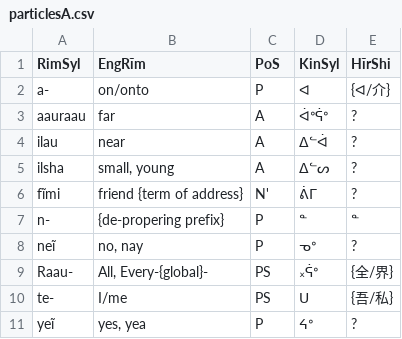
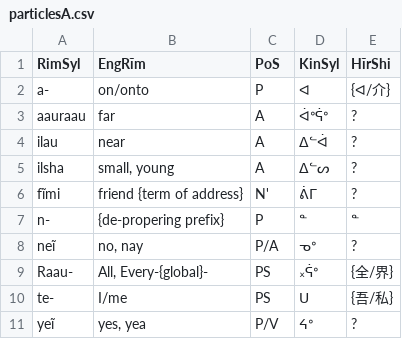
Before and after one commit to SFTwilight/quaehirrhrim, a CSV file: wordlists/particlesA.csv, drawn as a sheet.

```diff
--- a/wordlists/particlesA.csv
+++ b/wordlists/particlesA.csv
@@ -7,5 +7,5 @@ fĩmi, "friend {term of address}", N', ᕖᒥ, ?
 n-, "{de-propering prefix}", P, ᓐ, ᓐ
-neĩ, "no, nay", P, ᓀᐤ, ?
+neĩ, "no, nay", P/A, ᓀᐤ, ?
 Raau-, "All, Every-{global}-", PS, ᙮ᕌᐤ, {全/界}
 te-, "I/me", PS, ᑌ, {吾/私}
-yeĩ, "yes, yea", P, ᔦᐤ, ?
+yeĩ, "yes, yea", P/V, ᔦᐤ, ?
```
Also changed, not shown: wordlists/compoundsA.csv, wordlists/compoundsC.csv, 2 other files.
